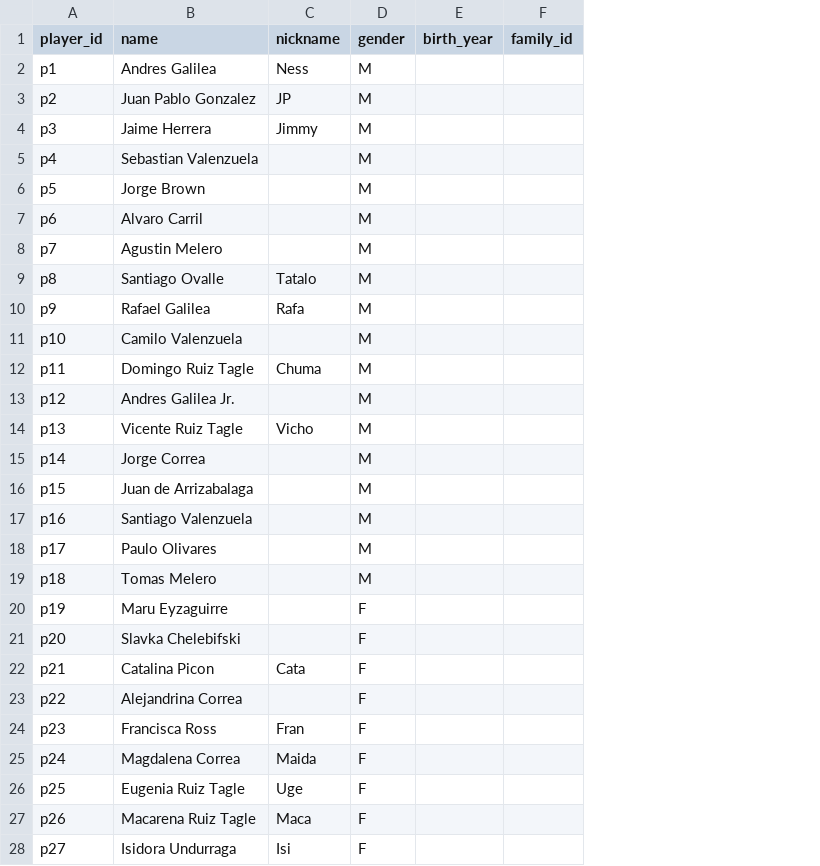
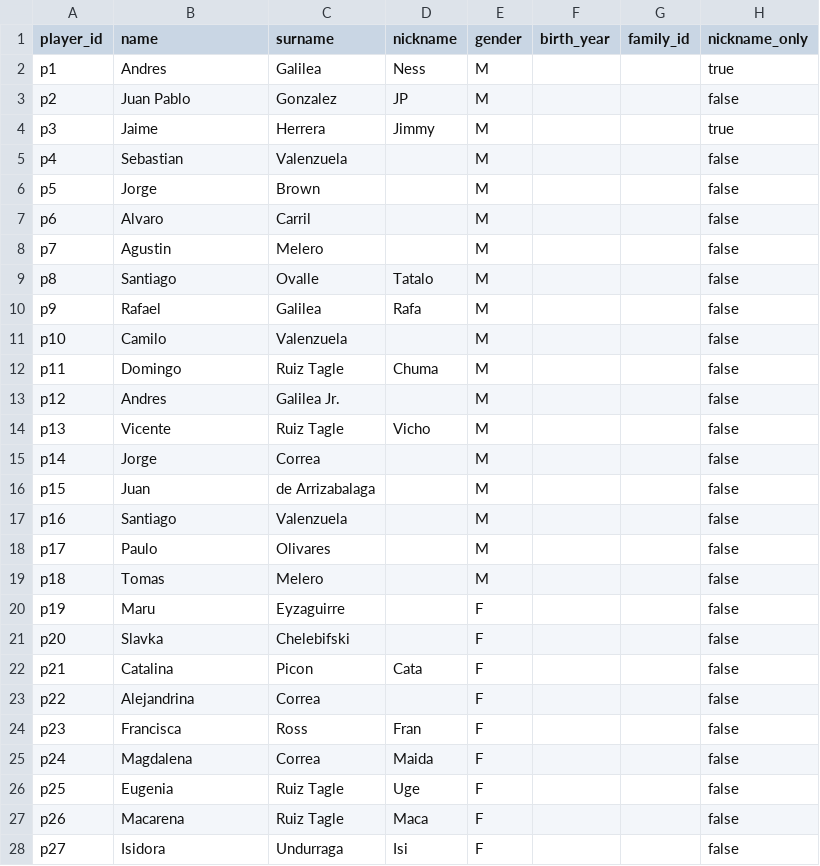
Before and after one commit to acarril/copa-olivar, a CSV file: data/players.csv, drawn as a sheet; only a part is shown; the diff covers the shown part only; the diff names each change by its address in the sheet, - before the commit and + after, or states it on an @@ line.

```diff
--- a/data/players.csv
+++ b/data/players.csv
+column C (surname), rows 2-28: Galilea | Gonzalez | Herrera | Valenzuela | Brown | Carril | Melero | Ovalle | Galilea | Valenzuela | Ruiz Tagle | Galilea Jr. | Ruiz Tagle | Correa | de Arrizabalaga | Valenzuela | Olivares | Melero | Eyzaguirre | Chelebifski | Picon | Correa | Ross | Correa | Ruiz Tagle | Ruiz Tagle | Undurraga
+column H (nickname_only), rows 2-28: true | false | true | false | false | false | false | false | false | false | false | false | false | false | false | false | false | false | false | false | false | false | false | false | false | false | false
-B2 (name): Andres Galilea
+B2 (name): Andres
-B3 (name): Juan Pablo Gonzalez
+B3 (name): Juan Pablo
-B4 (name): Jaime Herrera
+B4 (name): Jaime
-B5 (name): Sebastian Valenzuela
+B5 (name): Sebastian
-B6 (name): Jorge Brown
+B6 (name): Jorge
-B7 (name): Alvaro Carril
+B7 (name): Alvaro
-B8 (name): Agustin Melero
+B8 (name): Agustin
-B9 (name): Santiago Ovalle
+B9 (name): Santiago
-B10 (name): Rafael Galilea
+B10 (name): Rafael
-B11 (name): Camilo Valenzuela
+B11 (name): Camilo
-B12 (name): Domingo Ruiz Tagle
+B12 (name): Domingo
-B13 (name): Andres Galilea Jr.
+B13 (name): Andres
-B14 (name): Vicente Ruiz Tagle
+B14 (name): Vicente
-B15 (name): Jorge Correa
+B15 (name): Jorge
-B16 (name): Juan de Arrizabalaga
+B16 (name): Juan
-B17 (name): Santiago Valenzuela
+B17 (name): Santiago
-B18 (name): Paulo Olivares
+B18 (name): Paulo
-B19 (name): Tomas Melero
+B19 (name): Tomas
-B20 (name): Maru Eyzaguirre
+B20 (name): Maru
-B21 (name): Slavka Chelebifski
+B21 (name): Slavka
-B22 (name): Catalina Picon
+B22 (name): Catalina
-B23 (name): Alejandrina Correa
+B23 (name): Alejandrina
-B24 (name): Francisca Ross
+B24 (name): Francisca
-B25 (name): Magdalena Correa
+B25 (name): Magdalena
-B26 (name): Eugenia Ruiz Tagle
+B26 (name): Eugenia
-B27 (name): Macarena Ruiz Tagle
+B27 (name): Macarena
-B28 (name): Isidora Undurraga
+B28 (name): Isidora
```
Also changed, not shown: 1 edited cell elsewhere in this file.
